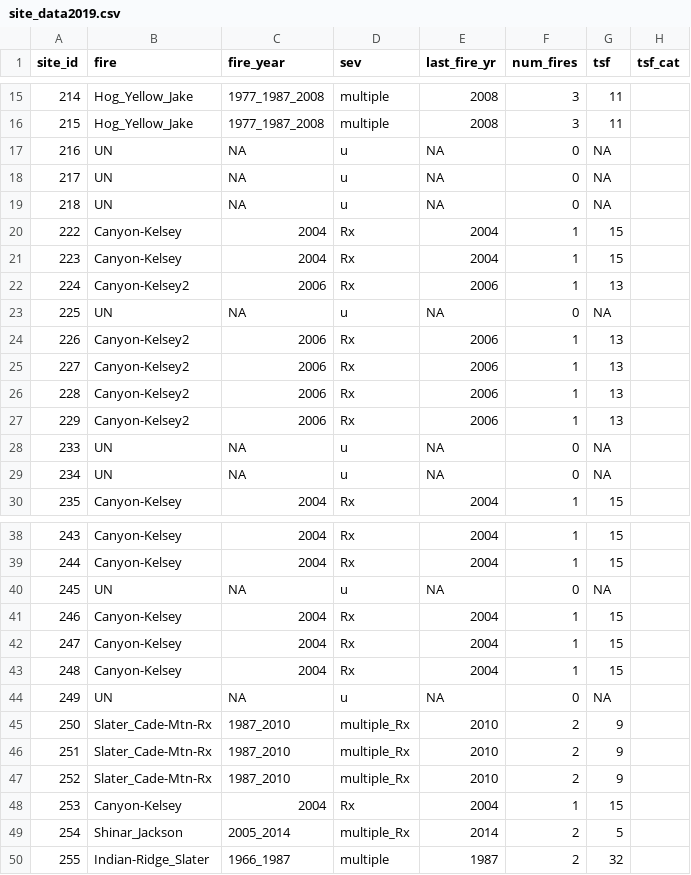
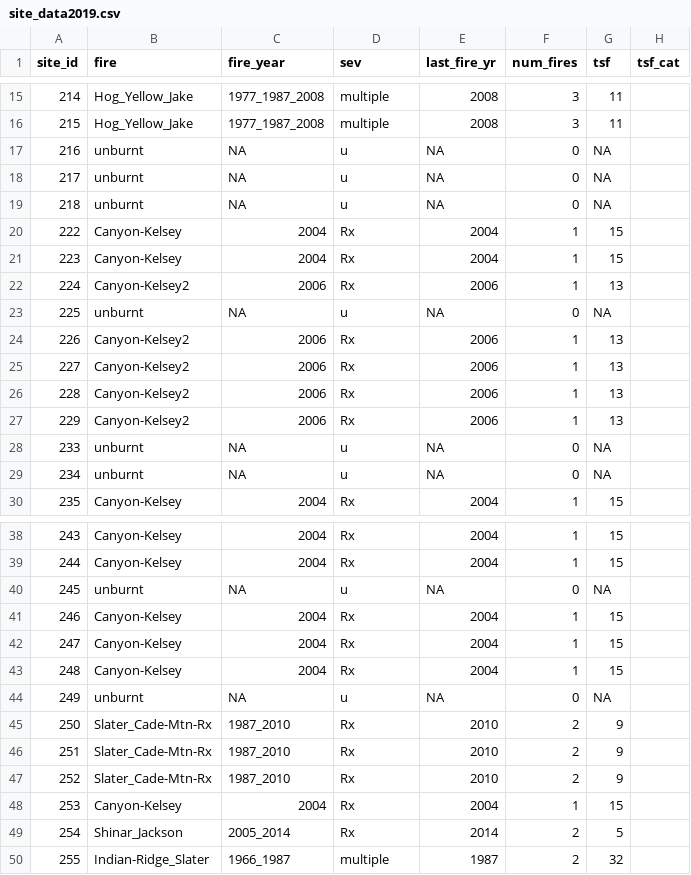
Before and after one commit to cadlam/Fire_mosaics, a CSV file: data/site_data2019.csv, drawn as a sheet; only a part is shown, gaps mark what is left out; the diff covers the shown part only; the diff names each change by its address in the sheet, - before the commit and + after, or states it on an @@ line.

```diff
--- a/data/site_data2019.csv
+++ b/data/site_data2019.csv
-B17:B19 (fire): UN
+B17:B19 (fire): unburnt
-B23 (fire): UN
+B23 (fire): unburnt
-B28:B29 (fire): UN
+B28:B29 (fire): unburnt
-B40 (fire): UN
+B40 (fire): unburnt
-B44 (fire): UN
+B44 (fire): unburnt
-D45:D47 (sev): multiple_Rx
+D45:D47 (sev): Rx
-D49 (sev): multiple_Rx
+D49 (sev): Rx
```
Also changed, not shown: 6 edited cells elsewhere in this file, data/plant_data.csv, data/plant_list.csv, 2 other files.
